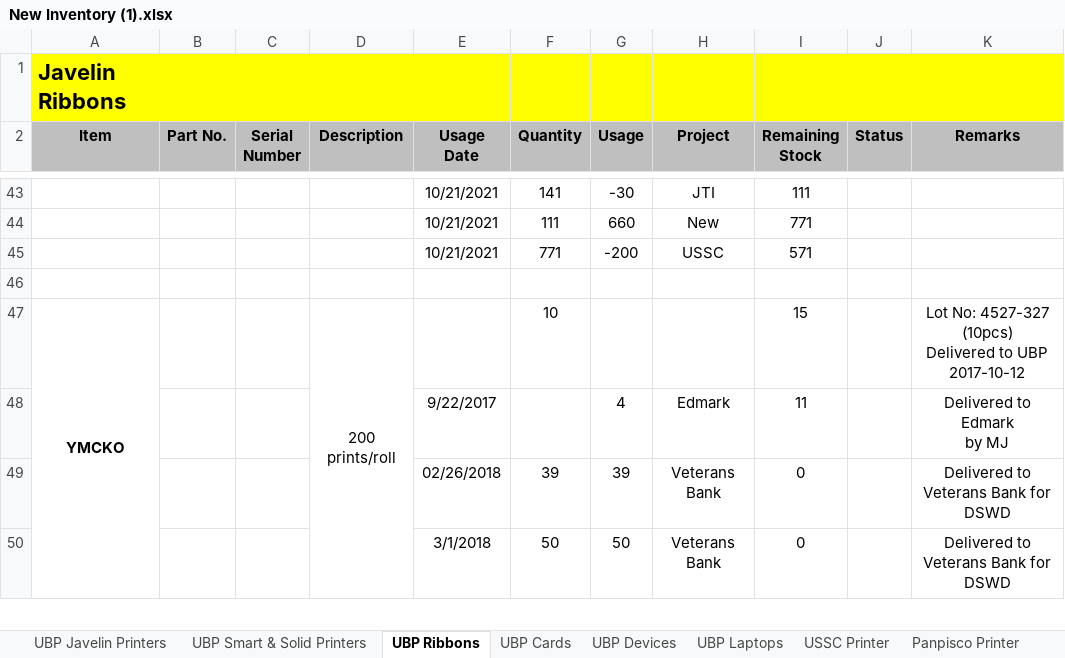
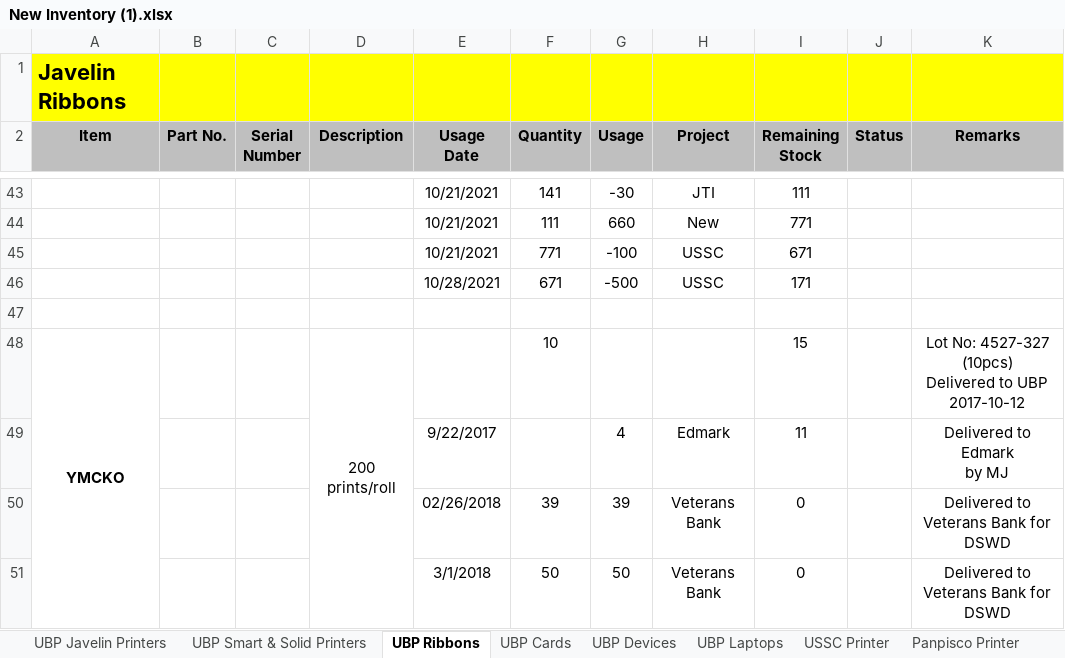
Before and after one commit to Mik-Arvin-Repo/Inventory, an Excel workbook: New Inventory (1).xlsx, sheet UBP Ribbons, drawn as a sheet; only a part is shown, gaps mark what is left out; values as stored, in another font and other column widths than the file's, no borders; the diff names each change by its address in the sheet, - before the commit and + after, or states it on an @@ line.

Commit message:
Update New Inventory (1).xlsx

```diff
--- a/New Inventory (1).xlsx (sheet UBP Ribbons)
+++ b/New Inventory (1).xlsx (sheet UBP Ribbons)
-G45 (Usage): -200
+G45 (Usage): -100
-I45 (Remaining Stock): 571
+I45 (Remaining Stock): 671
+row 46:  |  |  |  | 10/28/2021 | 671 | -500 | USSC | 171
```
